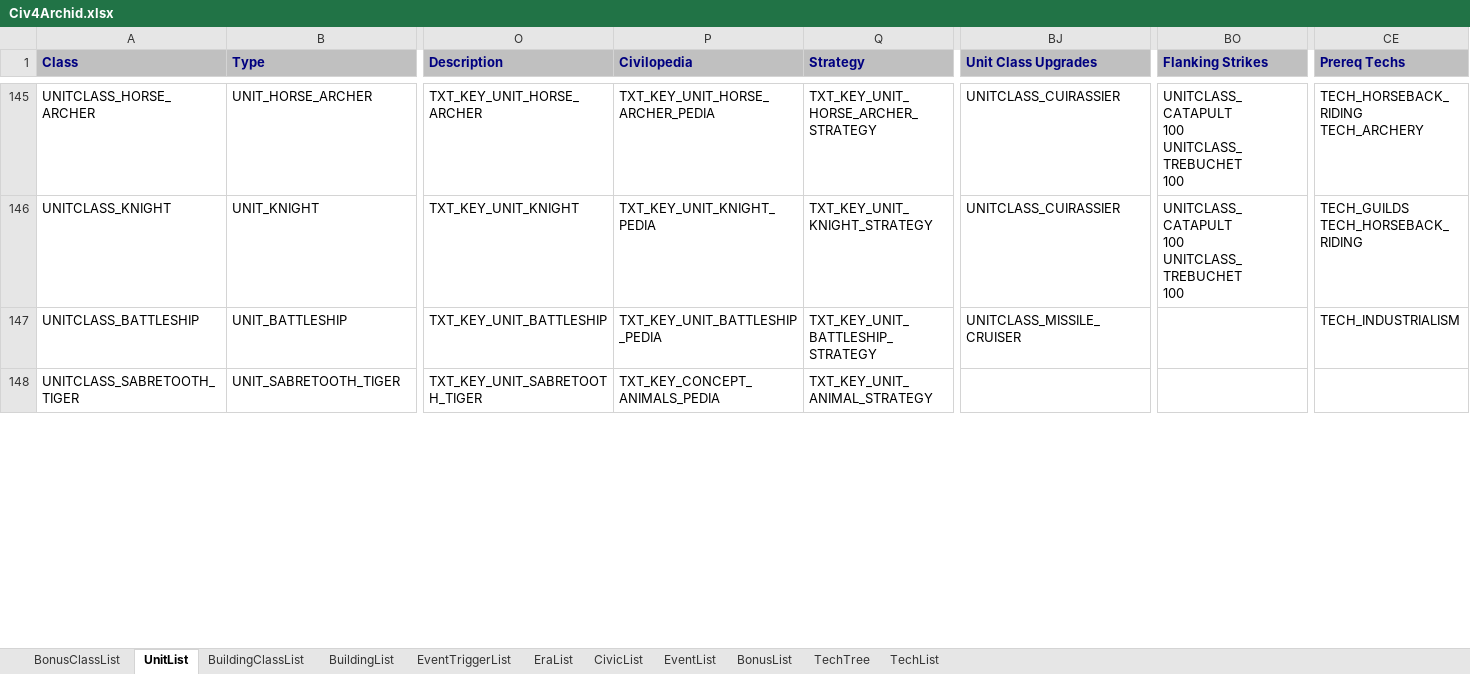
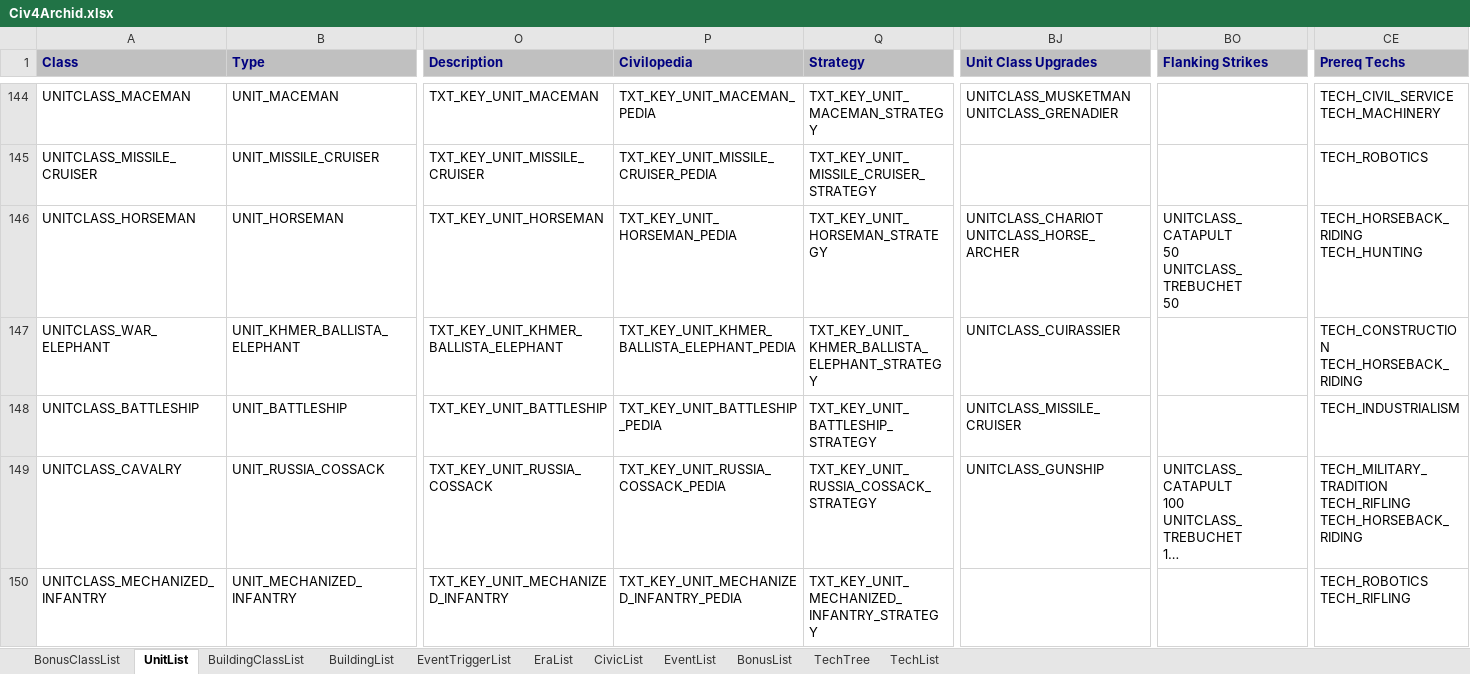
Before and after one commit to ArchidFreezer/Archid-Civ4, an Excel workbook: Support/Docs/Civ4Archid.xlsx, sheet UnitList, drawn as a sheet; only a part is shown, gaps mark what is left out; the shorter side is filled out with more unchanged rows; long unchanged cells end in …; values as stored, in another font and other column widths than the file's, no borders; addresses are those after the commit; ↵ is a line break in a cell; the diff covers the shown part only; the diff names each change by its address in the sheet, - before the commit and + after, or states it on an @@ line.

```diff
--- a/Support/Docs/Civ4Archid.xlsx (sheet UnitList)
+++ b/Support/Docs/Civ4Archid.xlsx (sheet UnitList)
-A144 (Class): UNITCLASS_HORSE_ARCHER
+A144 (Class): UNITCLASS_MACEMAN
-B144 (Type): UNIT_HORSE_ARCHER
+B144 (Type): UNIT_MACEMAN
-O144 (Description): TXT_KEY_UNIT_HORSE_ARCHER
+O144 (Description): TXT_KEY_UNIT_MACEMAN
-P144 (Civilopedia): TXT_KEY_UNIT_HORSE_ARCHER_PEDIA
+P144 (Civilopedia): TXT_KEY_UNIT_MACEMAN_PEDIA
-Q144 (Strategy): TXT_KEY_UNIT_HORSE_ARCHER_STRATEGY
+Q144 (Strategy): TXT_KEY_UNIT_MACEMAN_STRATEGY
-BJ144 (Unit Class Upgrades): UNITCLASS_CUIRASSIER
+BJ144 (Unit Class Upgrades): UNITCLASS_MUSKETMAN ↵ UNITCLASS_GRENADIER
-BO144 (Flanking Strikes): UNITCLASS_CATAPULT ↵ 100 ↵ UNITCLASS_TREBUCHET ↵ 100
+BO144 (Flanking Strikes): (empty)
-CE144 (Prereq Techs): TECH_HORSEBACK_RIDING ↵ TECH_ARCHERY
+CE144 (Prereq Techs): TECH_CIVIL_SERVICE ↵ TECH_MACHINERY
@@ row 21 moved to row 145: UNITCLASS_MISSILE_CRUISER @@
-A146 (Class): UNITCLASS_KNIGHT
+A146 (Class): UNITCLASS_HORSEMAN
-B146 (Type): UNIT_KNIGHT
+B146 (Type): UNIT_HORSEMAN
-O146 (Description): TXT_KEY_UNIT_KNIGHT
+O146 (Description): TXT_KEY_UNIT_HORSEMAN
-P146 (Civilopedia): TXT_KEY_UNIT_KNIGHT_PEDIA
+P146 (Civilopedia): TXT_KEY_UNIT_HORSEMAN_PEDIA
-Q146 (Strategy): TXT_KEY_UNIT_KNIGHT_STRATEGY
+Q146 (Strategy): TXT_KEY_UNIT_HORSEMAN_STRATEGY
-BJ146 (Unit Class Upgrades): UNITCLASS_CUIRASSIER
+BJ146 (Unit Class Upgrades): UNITCLASS_CHARIOT ↵ UNITCLASS_HORSE_ARCHER
-BO146 (Flanking Strikes): UNITCLASS_CATAPULT ↵ 100 ↵ UNITCLASS_TREBUCHET ↵ 100
+BO146 (Flanking Strikes): UNITCLASS_CATAPULT ↵ 50 ↵ UNITCLASS_TREBUCHET ↵ 50
-CE146 (Prereq Techs): TECH_GUILDS ↵ TECH_HORSEBACK_RIDING
+CE146 (Prereq Techs): TECH_HORSEBACK_RIDING ↵ TECH_HUNTING
@@ row 97 moved to row 147: UNITCLASS_WAR_ELEPHANT @@
@@ row 113 moved to row 149: UNITCLASS_CAVALRY @@
@@ row 61 moved to row 150: UNITCLASS_MECHANIZED_INFANTRY @@
```
Also changed, not shown: 3 added rows, 2 removed rows, 68 moved rows and 131 edited cells elsewhere in this sheet, sheet TechList, sheet EventList, sheet EventTriggerList, sheet BuildingList, sheet BuildingClassList, sheet BonusList, 3 more sheets, 1 other file.
